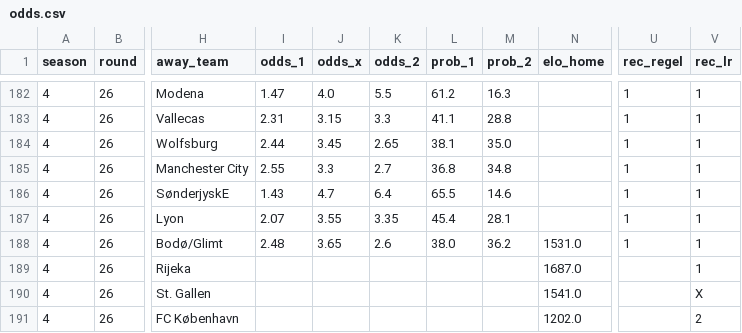
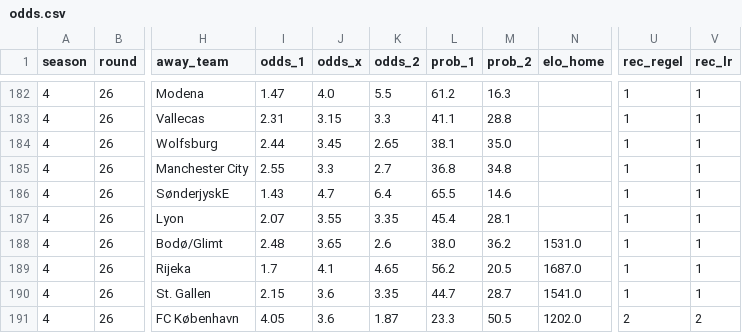
Before and after one commit to Stenner93/Odds, a CSV file: data/odds.csv, drawn as a sheet; only a part is shown, gaps mark what is left out; the diff names each change by its address in the sheet, - before the commit and + after, or states it on an @@ line.

```diff
--- a/data/odds.csv
+++ b/data/odds.csv
-I189 (odds_1): (empty)
+I189 (odds_1): 1.7
-J189 (odds_x): (empty)
+J189 (odds_x): 4.1
-K189 (odds_2): (empty)
+K189 (odds_2): 4.65
-L189 (prob_1): (empty)
+L189 (prob_1): 56.2
-M189 (prob_2): (empty)
+M189 (prob_2): 20.5
-U189:U190 (rec_regel): (empty)
+U189:U190 (rec_regel): 1
-I190 (odds_1): (empty)
+I190 (odds_1): 2.15
-J190:J191 (odds_x): (empty)
+J190:J191 (odds_x): 3.6
-K190 (odds_2): (empty)
+K190 (odds_2): 3.35
-L190 (prob_1): (empty)
+L190 (prob_1): 44.7
-M190 (prob_2): (empty)
+M190 (prob_2): 28.7
-V190 (rec_lr): X
+V190 (rec_lr): 1
-I191 (odds_1): (empty)
+I191 (odds_1): 4.05
-K191 (odds_2): (empty)
+K191 (odds_2): 1.87
-L191 (prob_1): (empty)
+L191 (prob_1): 23.3
-M191 (prob_2): (empty)
+M191 (prob_2): 50.5
-U191 (rec_regel): (empty)
+U191 (rec_regel): 2
```
Also changed, not shown: 1 other file.
